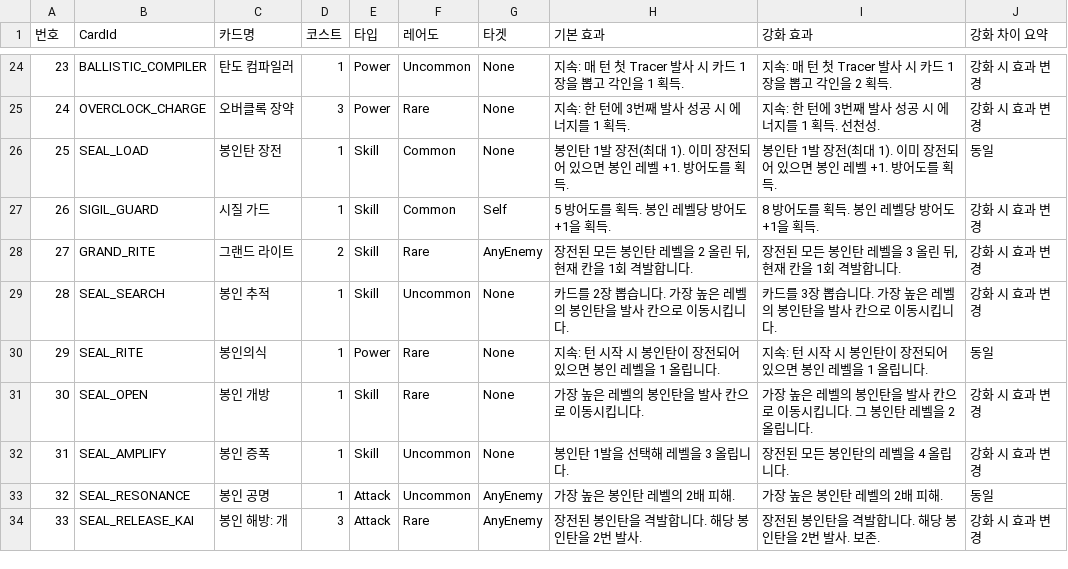
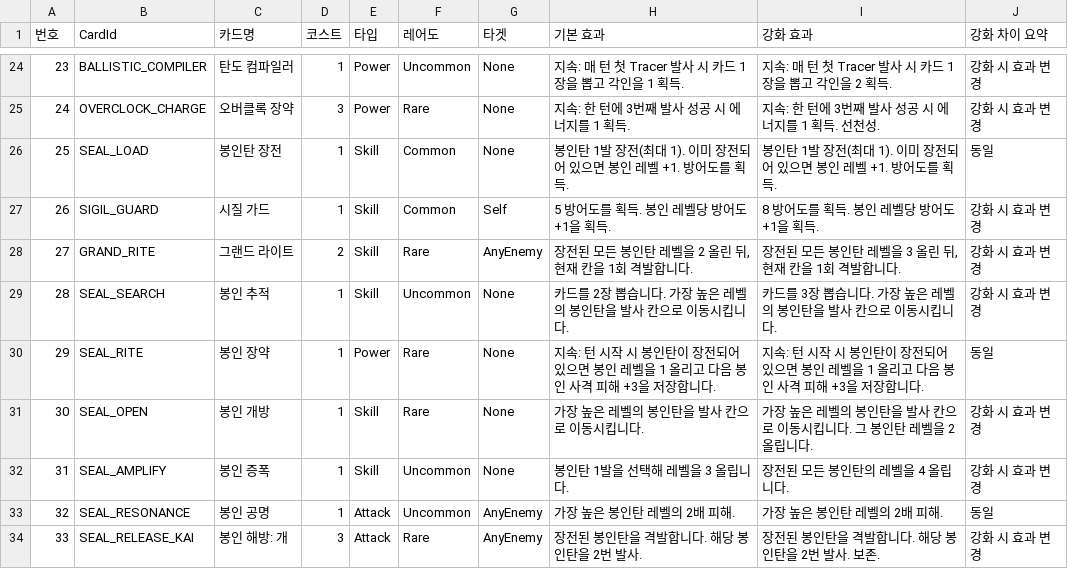
Before and after one commit to HamelX/STS2mod, a CSV file: CARD_POOL_KO_FULL.csv, drawn as a sheet; only a part is shown, gaps mark what is left out.

```diff
--- a/CARD_POOL_KO_FULL.csv
+++ b/CARD_POOL_KO_FULL.csv
@@ -29,3 +29,3 @@
 28,SEAL_SEARCH,봉인 추적,1,Skill,Uncommon,None,카드를 2장 뽑습니다. 가장 높은 레벨의 봉인탄을 발사 칸으로 이동시킵니다.,카드를 3장 뽑습니다. 가장 높은 레벨의 봉인탄을 발사 칸으로 이동시킵니다.,강화 시 효과 변경
-29,SEAL_RITE,봉인의식,1,Power,Rare,None,지속: 턴 시작 시 봉인탄이 장전되어 있으면 봉인 레벨을 1 올립니다.,지속: 턴 시작 시 봉인탄이 장전되어 있으면 봉인 레벨을 1 올립니다.,동일
+29,SEAL_RITE,봉인 장약,1,Power,Rare,None,지속: 턴 시작 시 봉인탄이 장전되어 있으면 봉인 레벨을 1 올리고 다음 봉인 사격 피해 +3을 저장합니다.,지속: 턴 시작 시 봉인탄이 장전되어 있으면 봉인 레벨을 1 올리고 다음 봉인 사격 피해 +3을 저장합니다.,동일
 30,SEAL_OPEN,봉인 개방,1,Skill,Rare,None,가장 높은 레벨의 봉인탄을 발사 칸으로 이동시킵니다.,가장 높은 레벨의 봉인탄을 발사 칸으로 이동시킵니다. 그 봉인탄 레벨을 2 올립니다.,강화 시 효과 변경
```
Also changed, not shown: CARD_EFFECTS_KO.csv, CARD_POOL_KO_LATEST.generated.csv, 8 other files.
